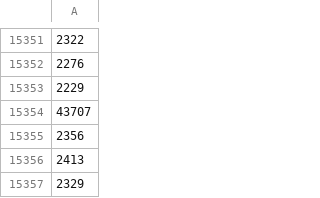
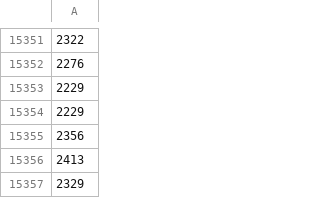
Before and after one commit to rkrikbaev/deep-learning-time-series, a CSV file: notebooks/data_pwd.csv, drawn as a sheet; only a part is shown, gaps mark what is left out.

Commit message:
Update data_pwd.csv

```diff
--- a/notebooks/data_pwd.csv
+++ b/notebooks/data_pwd.csv
@@ -15353,3 +15353,3 @@
 2229
-43707
+2229
 2356
```
